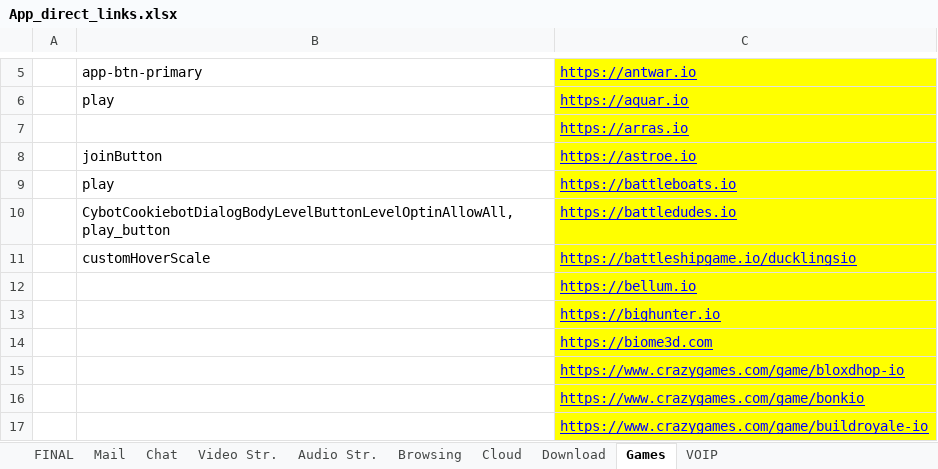
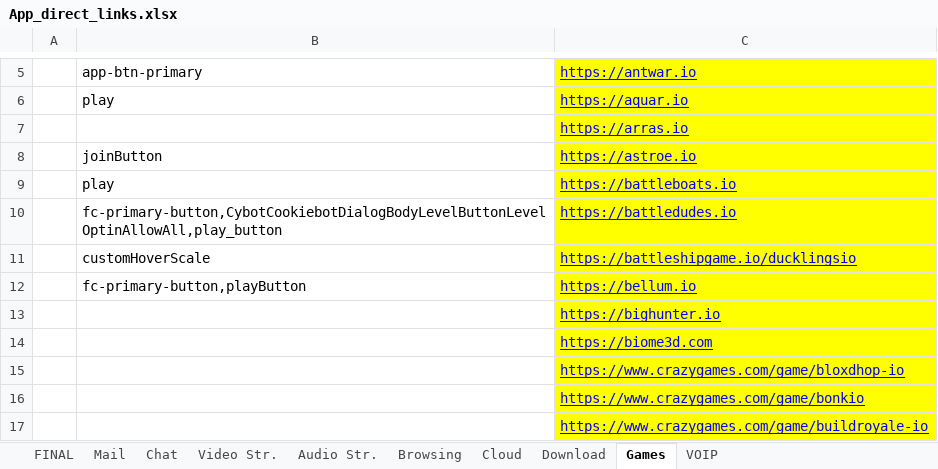
Before and after one commit to yaelrosen77/Final_Project, an Excel workbook: Crawler/App_direct_links.xlsx, sheet Games, drawn as a sheet; only a part is shown, gaps mark what is left out; values as stored, in another font and other column widths than the file's, no borders; the diff names each change by its address in the sheet, - before the commit and + after, or states it on an @@ line.

```diff
--- a/Crawler/App_direct_links.xlsx (sheet Games)
+++ b/Crawler/App_direct_links.xlsx (sheet Games)
-B10: CybotCookiebotDialogBodyLevelButtonLevelOptinAllowAll,play_button
+B10: fc-primary-button,CybotCookiebotDialogBodyLevelButtonLevelOptinAllowAll,play_button
-B12: (empty)
+B12: fc-primary-button,playButton
```
Also changed, not shown: 5 other files.
